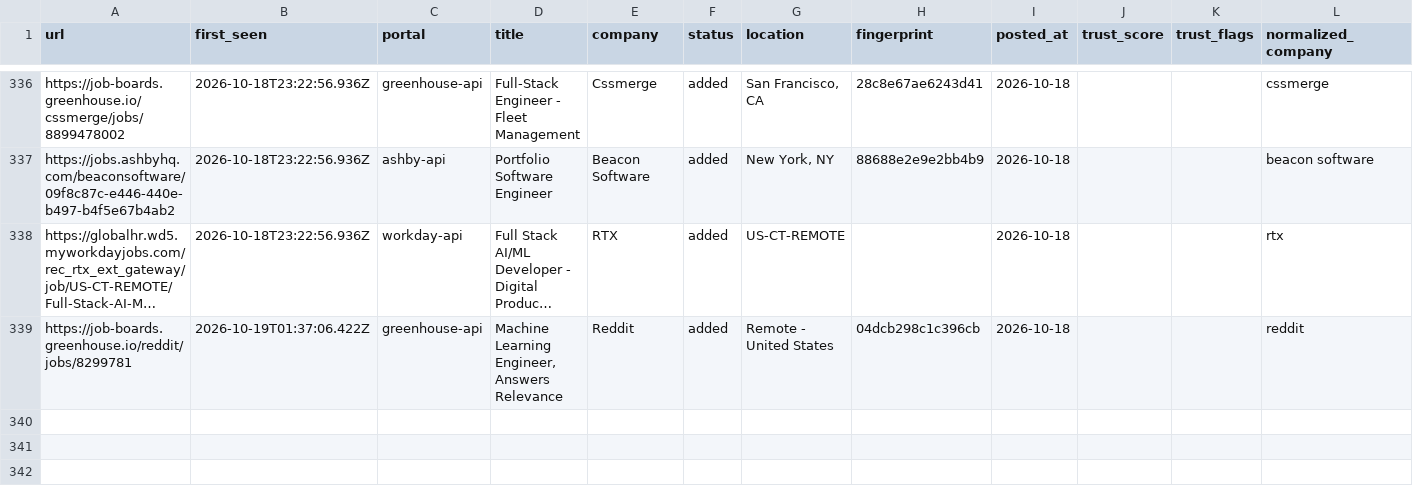
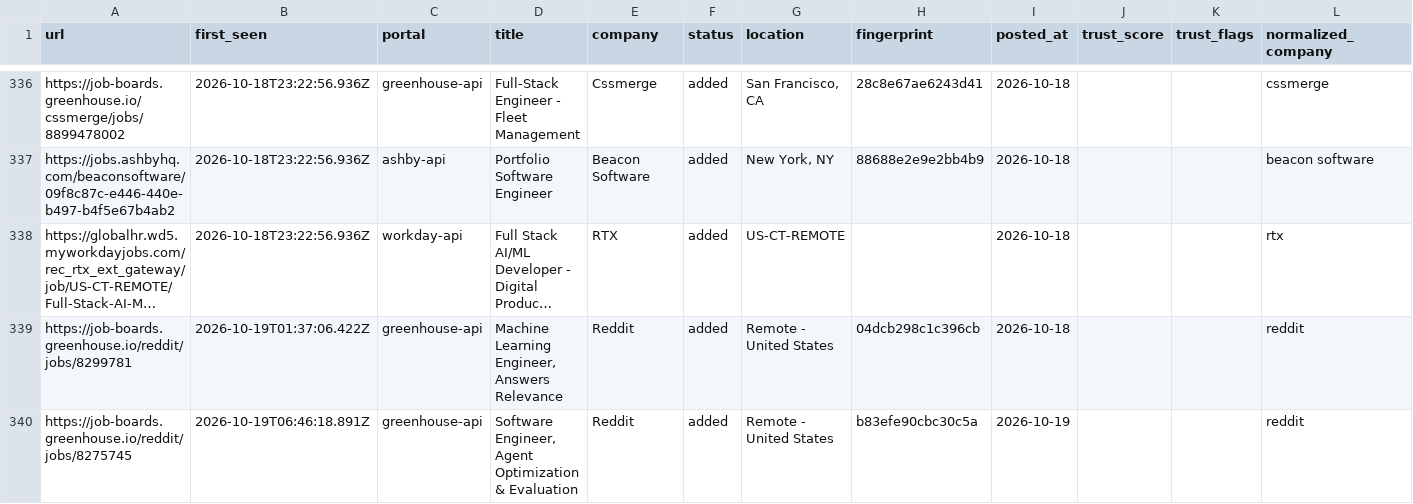
Before and after one commit to manavmalavia18/scoutgrid, a TSV file: data/scan-history-tracked.tsv, drawn as a sheet; only a part is shown, gaps mark what is left out; long unchanged cells end in …; the diff names each change by its address in the sheet, - before the commit and + after, or states it on an @@ line.

```diff
--- a/data/scan-history-tracked.tsv
+++ b/data/scan-history-tracked.tsv
+row 340: https://job-boards.greenhouse.io/reddit/jobs/8275745 | 2026-10-19T06:46:18.891Z | greenhouse-api | Software Engineer, Agent Optimization & Evaluation | Reddit | added | Remote - United States | b83efe90cbc30c5a | 2026-10-19 |  |  | reddit
```
Also changed, not shown: data/scan-runs.tsv, 3 other files.
